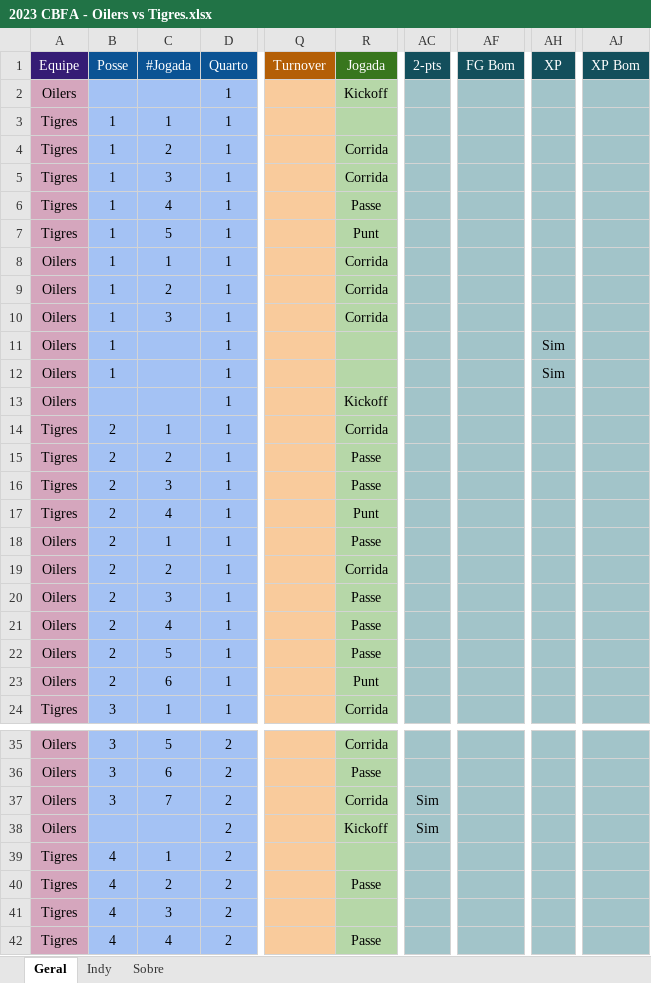
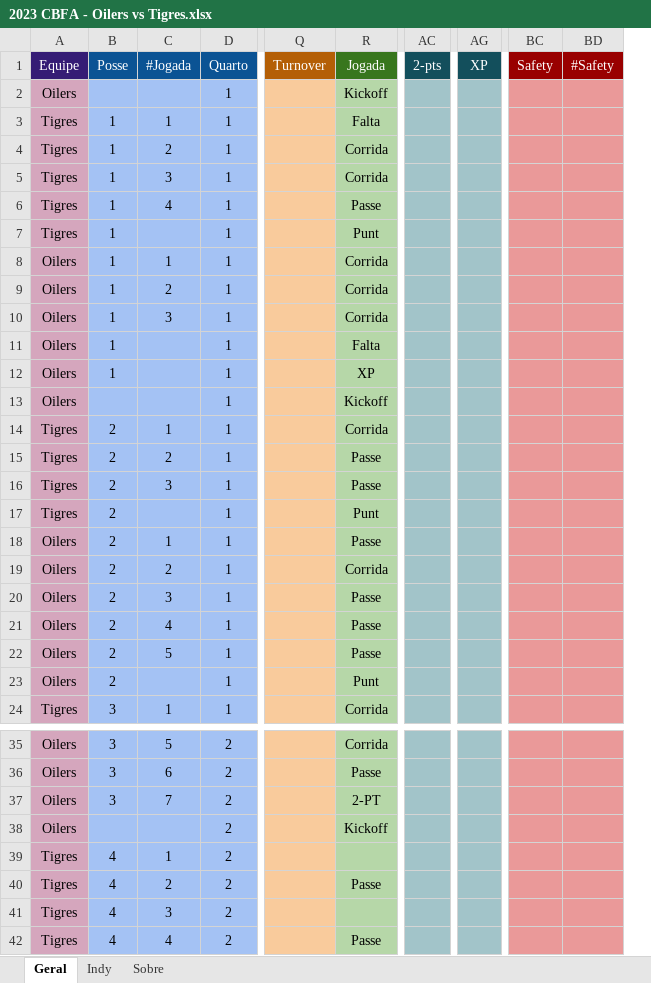
Before and after one commit to viniciusvasconcelos9/statsTigres, an Excel workbook: dados/Jogos XLSX/2023 CBFA - Oilers vs Tigres.xlsx, sheet Geral, drawn as a sheet; only a part is shown, gaps mark what is left out; values as stored, in another font and other column widths than the file's, no borders; removed rows and columns are numbered as before the commit, all else as after; the diff covers the shown part only; the diff names each change by its address in the sheet, - before the commit and + after, or states it on an @@ line.

```diff
--- a/dados/Jogos XLSX/2023 CBFA - Oilers vs Tigres.xlsx (sheet Geral)
+++ b/dados/Jogos XLSX/2023 CBFA - Oilers vs Tigres.xlsx (sheet Geral)
-column AF (FG Bom), empty
-column AJ (XP Bom), empty
+column BC (Safety), empty
+column BD (#Safety), empty
-R3 (Jogada): (empty)
+R3 (Jogada): Falta
-C7 (#Jogada): 5
+C7 (#Jogada): (empty)
-R11 (Jogada): (empty)
+R11 (Jogada): Falta
-AG11:AG12 (XP): Sim
+AG11:AG12 (XP): (empty)
-R12 (Jogada): (empty)
+R12 (Jogada): XP
-C17 (#Jogada): 4
+C17 (#Jogada): (empty)
-C23 (#Jogada): 6
+C23 (#Jogada): (empty)
-R37 (Jogada): Corrida
+R37 (Jogada): 2-PT
-AC37:AC38 (2-pts): Sim
+AC37:AC38 (2-pts): (empty)
```
Also changed, not shown: 1 edited cell elsewhere in this sheet, sheet Indy, formulas that keep their value, dados/Jogos XLSX/2023 CBFA - Capitains vs Tigres.xlsx, dados/Jogos XLSX/2023 Mineiro - Tigres vs América.xlsx, 11 other files.
